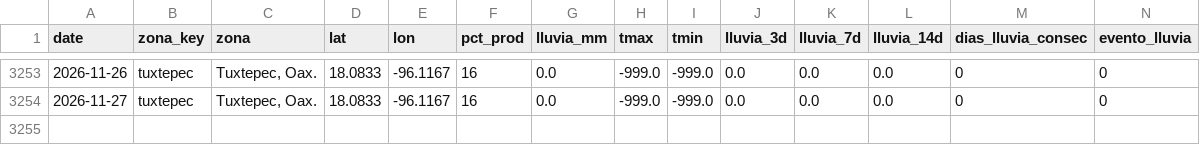
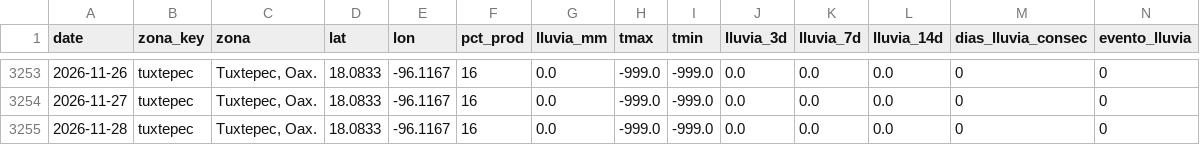
Before and after one commit to savic14/lime_intel, a CSV file: data/processed/lluvia_tuxtepec.csv, drawn as a sheet; only a part is shown, gaps mark what is left out.

```diff
--- a/data/processed/lluvia_tuxtepec.csv
+++ b/data/processed/lluvia_tuxtepec.csv
@@ -3254 +3254,2 @@ date,zona_key,zona,lat,lon,pct_prod,lluvia_mm,tmax,tmin,lluvia_3d,lluvia_7d,lluv
 2026-11-27,tuxtepec,"Tuxtepec, Oax.",18.0833,-96.1167,16,0.0,-999.0,-999.0,0.0,0.0,0.0,0,0
+2026-11-28,tuxtepec,"Tuxtepec, Oax.",18.0833,-96.1167,16,0.0,-999.0,-999.0,0.0,0.0,0.0,0,0
```
Also changed, not shown: data/processed/lluvia_mtt.csv, data/processed/lluvia_slp.csv, 7 other files.
